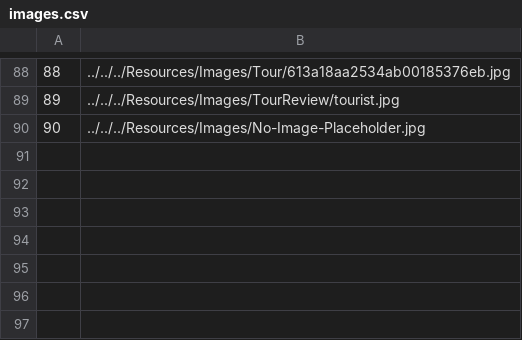
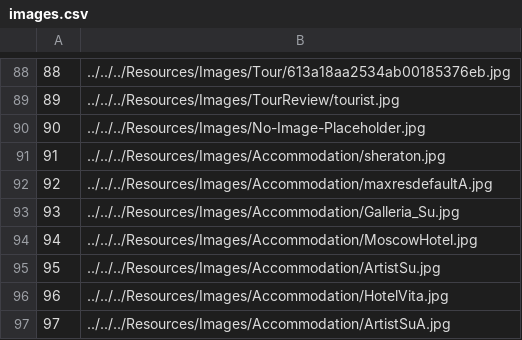
Before and after one commit to VeljkoW/Tourism-Accommodation-Management-App, a CSV file: Resources/Data/images.csv, drawn as a sheet; only a part is shown, gaps mark what is left out.

```diff
--- a/Resources/Data/images.csv
+++ b/Resources/Data/images.csv
@@ -90 +90,8 @@
 90|../../../Resources/Images/No-Image-Placeholder.jpg
+91|../../../Resources/Images/Accommodation/sheraton.jpg
+92|../../../Resources/Images/Accommodation/maxresdefaultA.jpg
+93|../../../Resources/Images/Accommodation/Galleria_Su.jpg
+94|../../../Resources/Images/Accommodation/MoscowHotel.jpg
+95|../../../Resources/Images/Accommodation/ArtistSu.jpg
+96|../../../Resources/Images/Accommodation/HotelVita.jpg
+97|../../../Resources/Images/Accommodation/ArtistSuA.jpg
```
Also changed, not shown: Resources/Data/accommodations.csv, Resources/Data/comments.csv, 11 other files.
